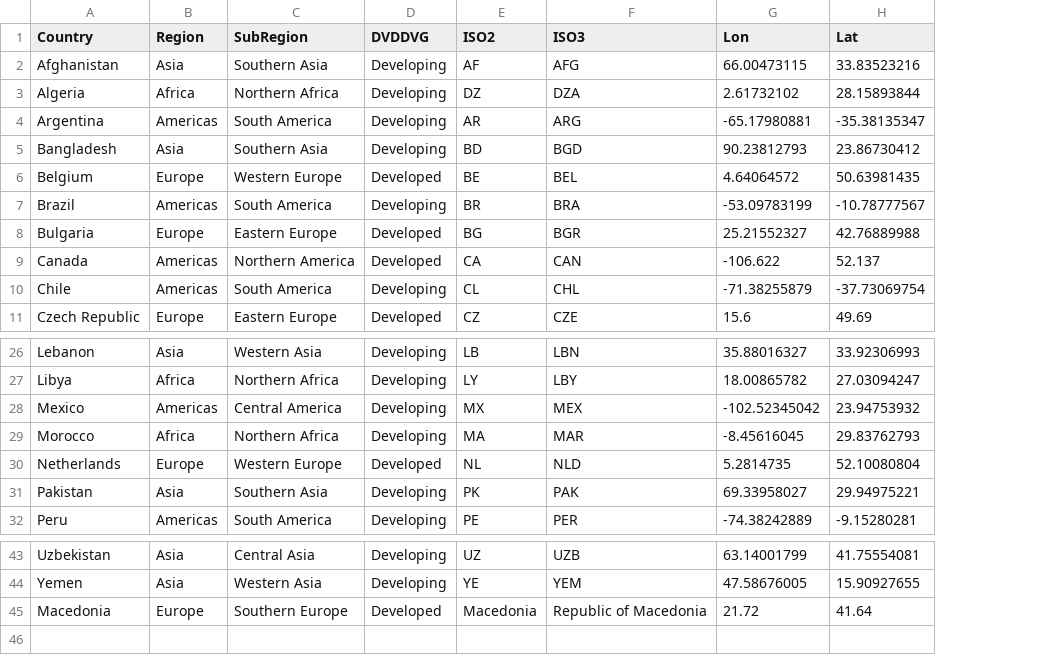
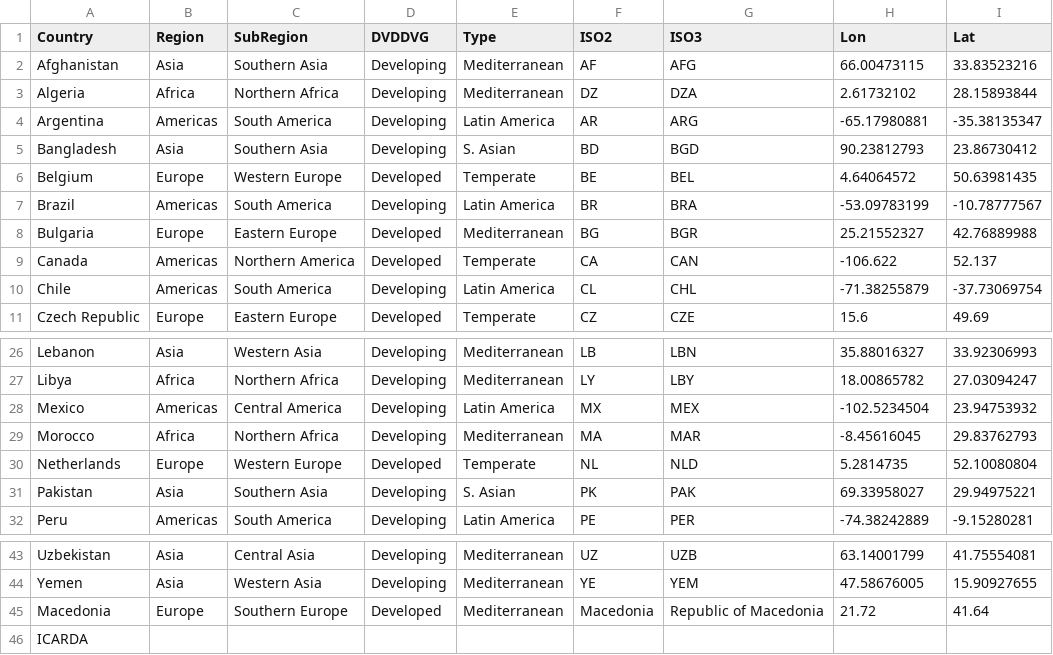
Before and after one commit to derekmichaelwright/AGILE_LDP_Phenology, a CSV file: data/data_countries.csv, drawn as a sheet; only a part is shown, gaps mark what is left out; addresses are those after the commit; the diff names each change by its address in the sheet, - before the commit and + after, or states it on an @@ line.

Commit message:
edit

```diff
--- a/data/data_countries.csv
+++ b/data/data_countries.csv
+column E (Type), rows 2-11: Mediterranean | Mediterranean | Latin America | S. Asian | Temperate | Latin America | Mediterranean | Temperate | Latin America | Temperate; rows 26-32: Mediterranean | Mediterranean | Latin America | Mediterranean | Temperate | S. Asian | Latin America; rows 43-45: all Mediterranean
-H28 (Lon): -102.52345042
+H28 (Lon): -102.5234504
+row 46: ICARDA
```
